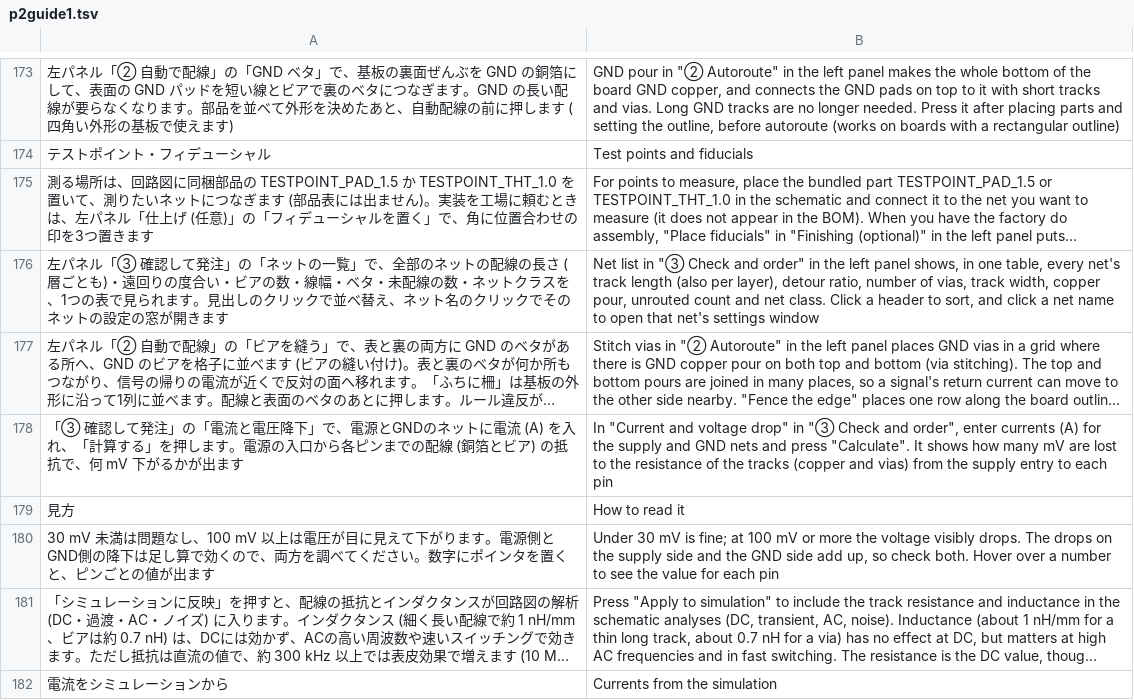
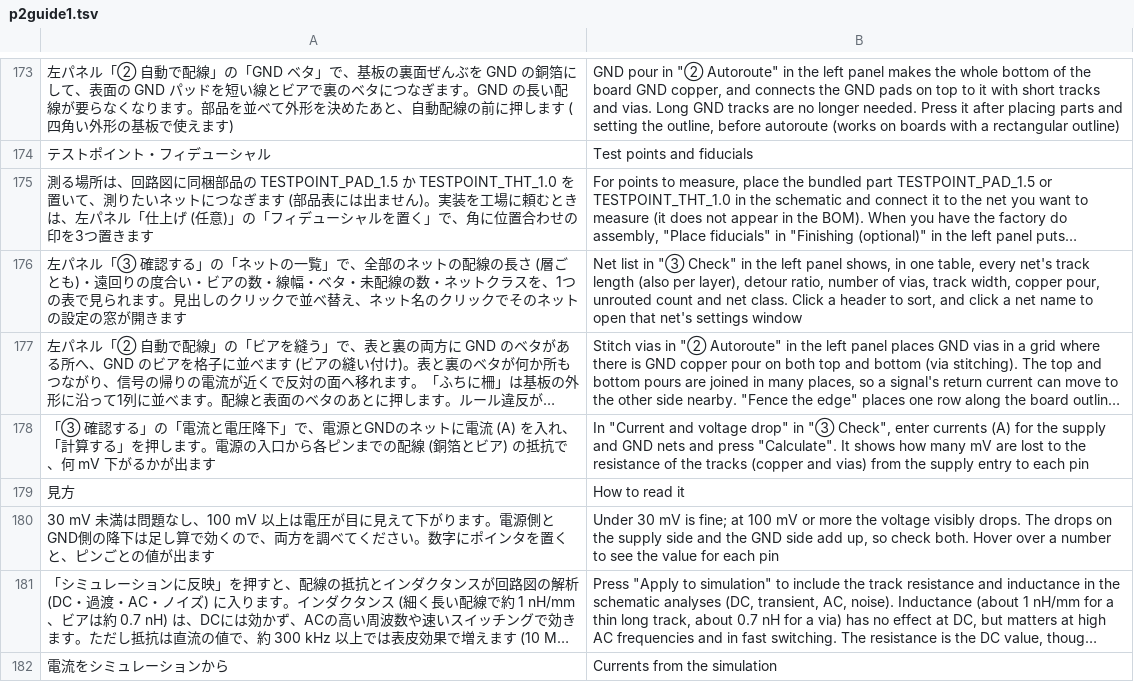
Before and after one commit to K2EXTER/circuitCad, a TSV file: crates/i18n/en/p2guide1.tsv, drawn as a sheet; only a part is shown, gaps mark what is left out; long unchanged cells end in …; the diff covers the shown part only; the diff names each change by its address in the sheet, - before the commit and + after, or states it on an @@ line.

```diff
--- a/crates/i18n/en/p2guide1.tsv
+++ b/crates/i18n/en/p2guide1.tsv
-A176: …「③ 確認して発注」の「ネ…
+A176: …「③ 確認する」の「ネ…
-B176: …in "③ Check and order" in the…
+B176: …in "③ Check" in the…
-A178: 「③ 確認して発注」の「電…
+A178: 「③ 確認する」の「電…
-B178: …in "③ Check and order", enter currents…
+B178: …in "③ Check", enter currents…
```
Also changed, not shown: 4 edited cells elsewhere in this file, crates/i18n/en/board1.tsv, crates/i18n/en/board2.tsv, 15 other files.
